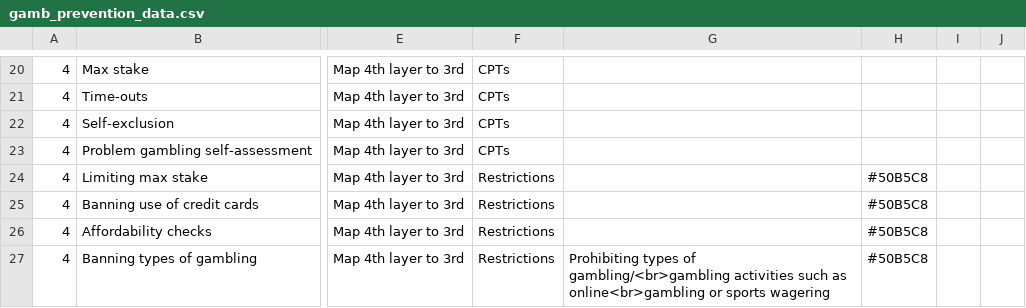
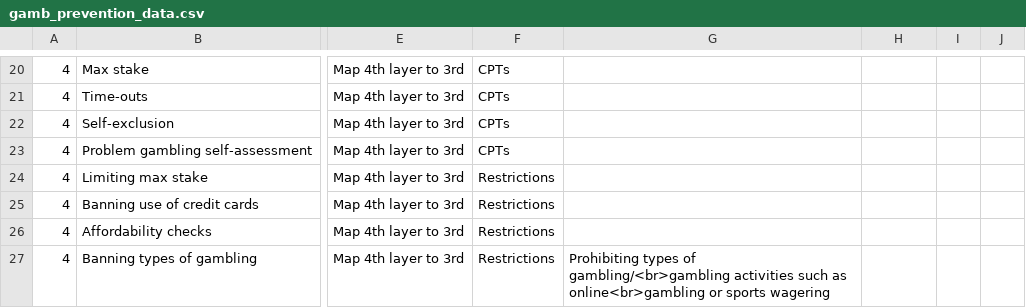
Before and after one commit to rheirene/Quarto_Website, a CSV file: files/gamb_prevention_data.csv, drawn as a sheet; only a part is shown, gaps mark what is left out; the diff covers the shown part only; the diff names each change by its address in the sheet, - before the commit and + after, or states it on an @@ line.

```diff
--- a/files/gamb_prevention_data.csv
+++ b/files/gamb_prevention_data.csv
-H24:H27: #50B5C8
+H24:H27: (empty)
```
Also changed, not shown: 3 added rows and 11 edited cells elsewhere in this file, 3 other files.
